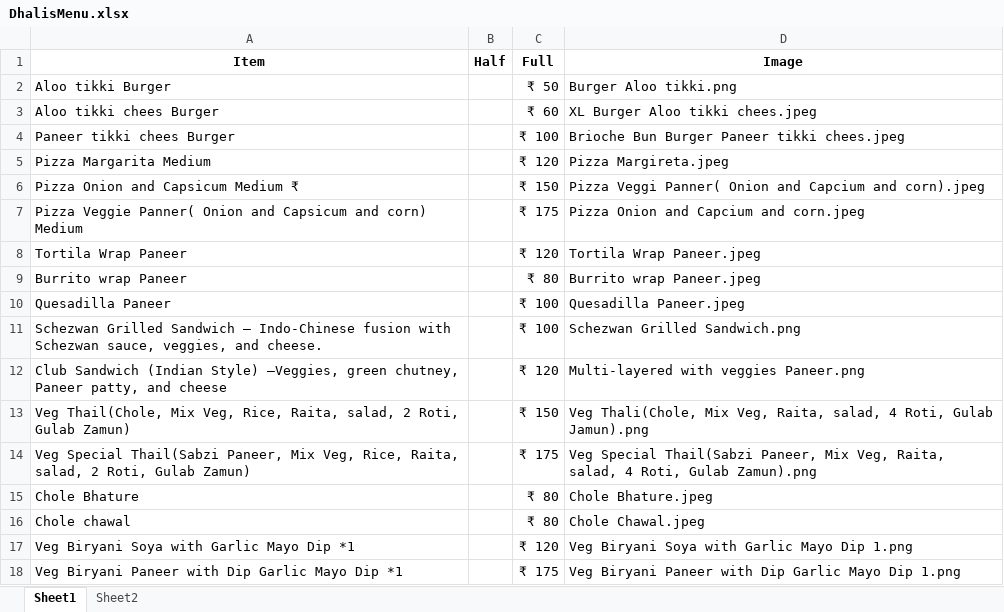
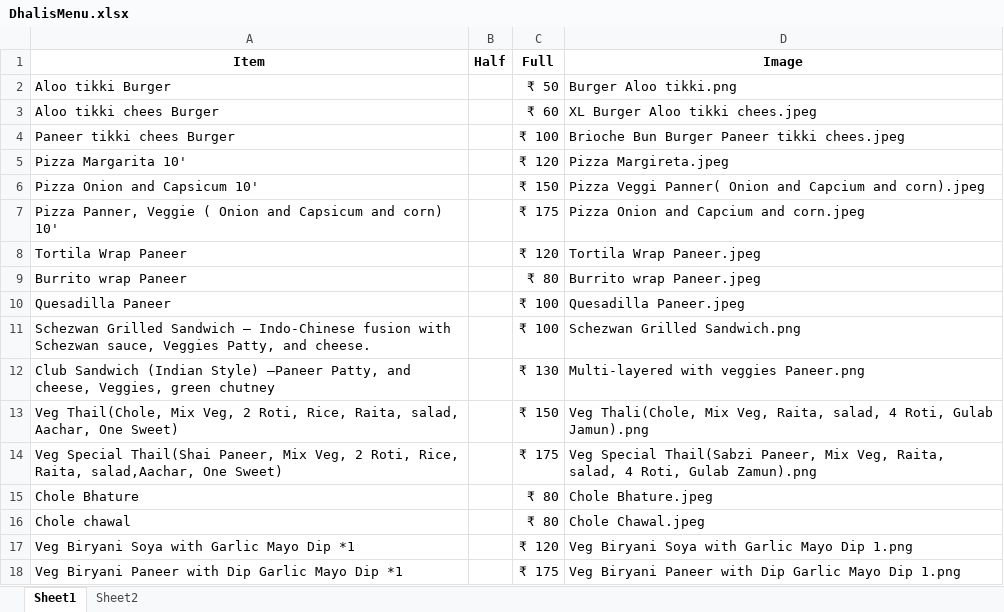
Before and after one commit to Pushpsingh13/Dhaliwal_whatsapp_Email, an Excel workbook: DhalisMenu.xlsx, sheet Sheet1, drawn as a sheet; values as stored, in another font and other column widths than the file's, no borders; the diff names each change by its address in the sheet, - before the commit and + after, or states it on an @@ line.

Commit message:
Add files via upload

```diff
--- a/DhalisMenu.xlsx (sheet Sheet1)
+++ b/DhalisMenu.xlsx (sheet Sheet1)
-A5 (Item): Pizza Margarita Medium
+A5 (Item): Pizza Margarita 10'
-A6 (Item): Pizza Onion and Capsicum Medium ₹
+A6 (Item): Pizza Onion and Capsicum 10'
-A7 (Item): Pizza Veggie Panner( Onion and Capsicum and corn) Medium
+A7 (Item): Pizza Panner, Veggie ( Onion and Capsicum and corn) 10'
-A11 (Item): …Schezwan sauce, veggies, and cheese.
+A11 (Item): …Schezwan sauce, Veggies Patty, and cheese.
-A12 (Item): …(Indian Style) –Veggies, green chutney, Paneer patty, and cheese
+A12 (Item): …(Indian Style) –Paneer Patty, and cheese, Veggies, green chutney
-C12 (Full): ₹ 120
+C12 (Full): ₹ 130
-A13 (Item): …Mix Veg, Rice, Raita, salad, 2 Roti, Gulab Zamun)
+A13 (Item): …Mix Veg, 2 Roti, Rice, Raita, salad, Aachar, One Sweet)
-A14 (Item): Veg Special Thail(Sabzi Paneer, Mix Veg, Rice, Raita, salad, 2 Roti, Gulab Zamun)
+A14 (Item): Veg Special Thail(Shai Paneer, Mix Veg, 2 Roti, Rice, Raita, salad,Aachar, One Sweet)
```
